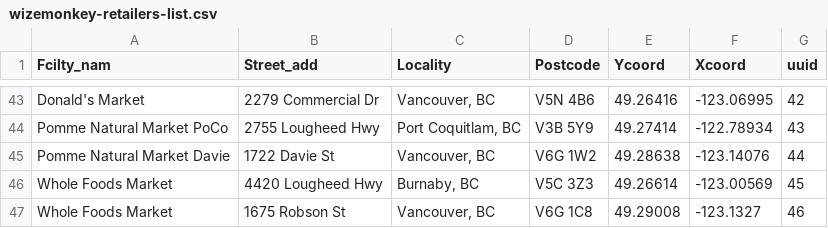
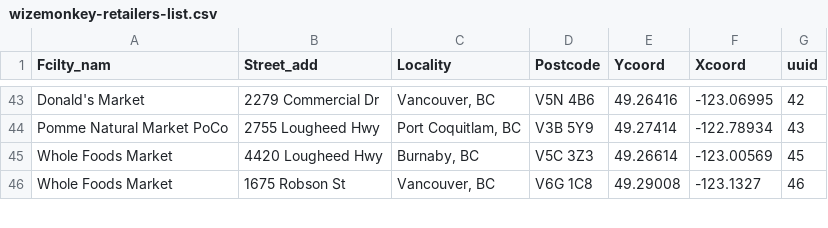
Before and after one commit to drinkwize/StoreData, a CSV file: wizemonkey-retailers-list.csv, drawn as a sheet; only a part is shown, gaps mark what is left out; the diff names each change by its address in the sheet, - before the commit and + after, or states it on an @@ line.

Commit message:
Update wizemonkey-retailers-list.csv

```diff
--- a/wizemonkey-retailers-list.csv
+++ b/wizemonkey-retailers-list.csv
-row 45: Pomme Natural Market Davie | 1722 Davie St | Vancouver, BC | V6G 1W2 | 49.28638 | -123.14076 | 44
```
